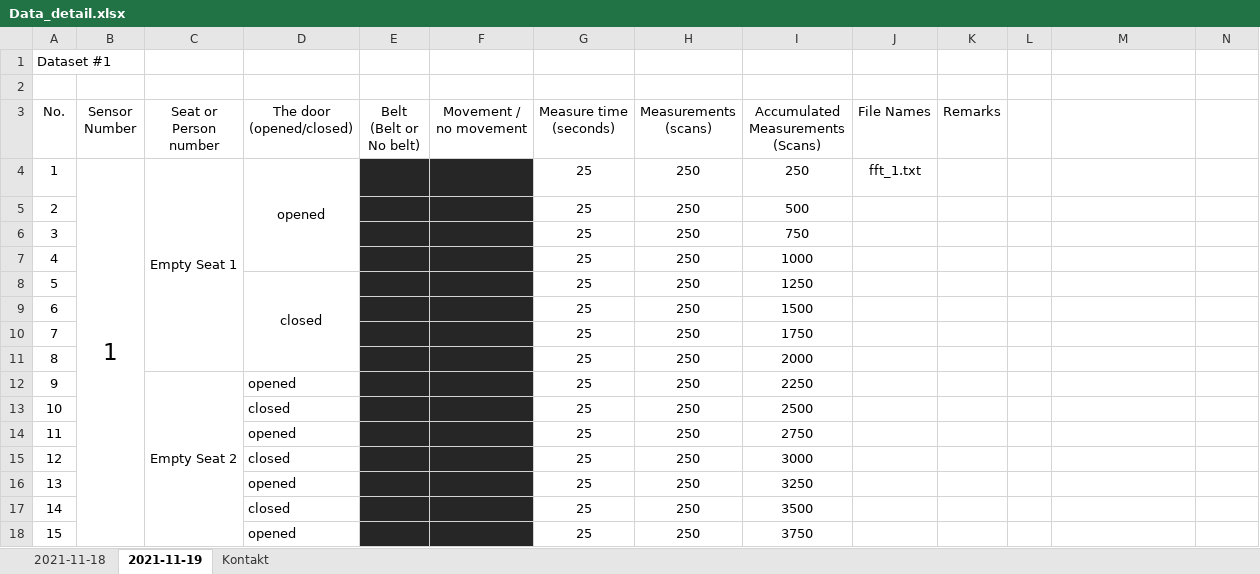
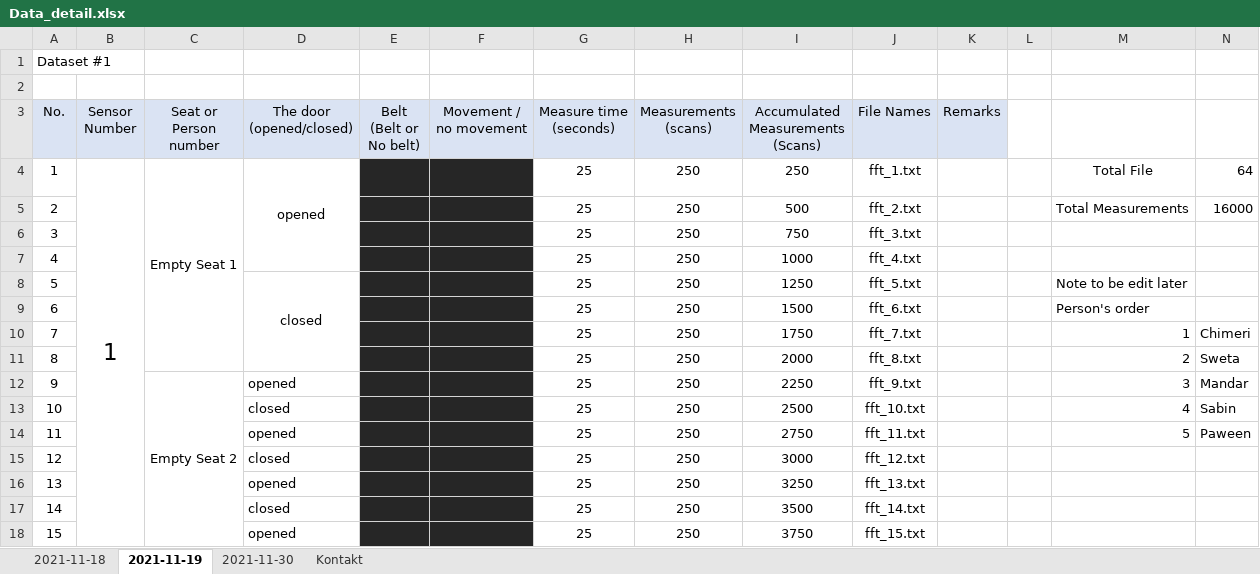
Before and after one commit to ML-AIS/ML-AIS-Sensor-Project-2021, an Excel workbook: Data/Data_detail.xlsx, sheet 2021-11-19, drawn as a sheet; only a part is shown; values as stored, in another font and other column widths than the file's, no borders; removed rows and columns are numbered as before the commit, all else as after; the diff covers the shown part only; the diff names each change by its address in the sheet, - before the commit and + after, or states it on an @@ line.

```diff
--- a/Data/Data_detail.xlsx (sheet 2021-11-19)
+++ b/Data/Data_detail.xlsx (sheet 2021-11-19)
+sheet tab: 2021-11-30
-A3:K3 fill: none
+A3:K3 fill: #DAE3F3
-B4:B115 merged
+B4:B163 merged
-M4: (empty)
+M4: Total File
-N4: (empty)
+N4: 64
-J5 (File Names): (empty)
+J5 (File Names): fft_2.txt
-M5: (empty)
+M5: Total Measurements
-N5: (empty)
+N5: 16000
-J6 (File Names): (empty)
+J6 (File Names): fft_3.txt
-J7 (File Names): (empty)
+J7 (File Names): fft_4.txt
-J8 (File Names): (empty)
+J8 (File Names): fft_5.txt
-M8: (empty)
+M8: Note to be edit later
-J9 (File Names): (empty)
+J9 (File Names): fft_6.txt
-M9: (empty)
+M9: Person's order
-J10 (File Names): (empty)
+J10 (File Names): fft_7.txt
-M10: (empty)
+M10: 1
-N10: (empty)
+N10: Chimeri
-J11 (File Names): (empty)
+J11 (File Names): fft_8.txt
-M11: (empty)
+M11: 2
-N11: (empty)
+N11: Sweta
-J12 (File Names): (empty)
+J12 (File Names): fft_9.txt
-M12: (empty)
+M12: 3
-N12: (empty)
+N12: Mandar
-J13 (File Names): (empty)
+J13 (File Names): fft_10.txt
-M13: (empty)
+M13: 4
-N13: (empty)
+N13: Sabin
-J14 (File Names): (empty)
+J14 (File Names): fft_11.txt
-M14: (empty)
+M14: 5
-N14: (empty)
+N14: Paween
-J15 (File Names): (empty)
+J15 (File Names): fft_12.txt
-J16 (File Names): (empty)
+J16 (File Names): fft_13.txt
-J17 (File Names): (empty)
+J17 (File Names): fft_14.txt
-J18 (File Names): (empty)
+J18 (File Names): fft_15.txt
```
Also changed, not shown: 160 added rows, 49 edited cells and cell formats elsewhere in this sheet, sheet 2021-11-18, sheet Kontakt, formulas that keep their value.
